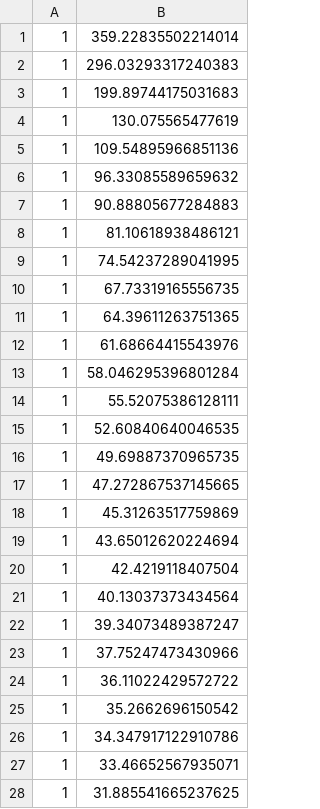
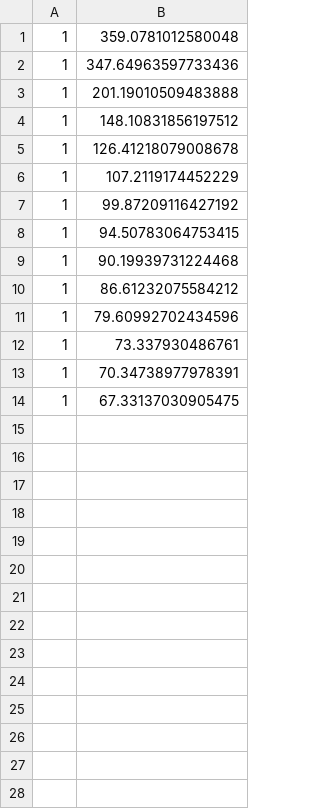
Before and after one commit to bill2bill/latent-stylegan2-ada-pytorch, a CSV file: example/data/stats/latent_filter/latent_filter_fid.csv, drawn as a sheet; only a part is shown; the diff covers the shown part only.

```diff
--- a/example/data/stats/latent_filter/latent_filter_fid.csv
+++ b/example/data/stats/latent_filter/latent_filter_fid.csv
@@ -1,28 +1,14 @@
-1,359.22835502214014
-1,296.03293317240383
-1,199.89744175031683
-1,130.075565477619
-1,109.54895966851136
-1,96.33085589659632
-1,90.88805677284883
-1,81.10618938486121
-1,74.54237289041995
-1,67.73319165556735
-1,64.39611263751365
-1,61.68664415543976
-1,58.046295396801284
-1,55.52075386128111
-1,52.60840640046535
-1,49.69887370965735
-1,47.272867537145665
-1,45.31263517759869
-1,43.65012620224694
-1,42.4219118407504
-1,40.13037373434564
-1,39.34073489387247
-1,37.75247473430966
-1,36.11022429572722
-1,35.2662696150542
-1,34.347917122910786
-1,33.46652567935071
-1,31.885541665237625
+1,359.0781012580048
+1,347.64963597733436
+1,201.19010509483888
+1,148.10831856197512
+1,126.41218079008678
+1,107.2119174452229
+1,99.87209116427192
+1,94.50783064753415
+1,90.19939731224468
+1,86.61232075584212
+1,79.60992702434596
+1,73.337930486761
+1,70.34738977978391
+1,67.33137030905475
```
Also changed, not shown: 30 removed rows elsewhere in this file, 4 other files.
